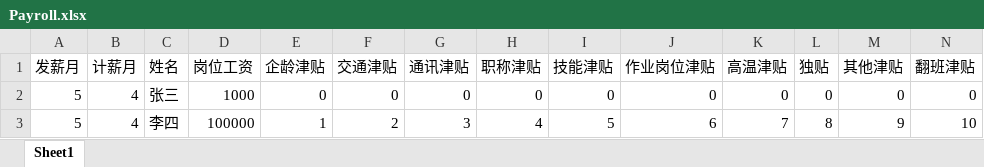
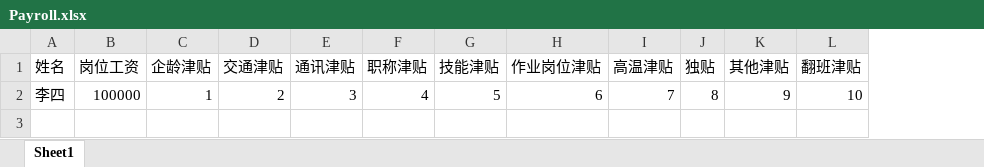
Before and after one commit to zhihonwang/Payroll_Automation, an Excel workbook: Payroll.xlsx, sheet Sheet1, drawn as a sheet; only a part is shown; values as stored, in another font and other column widths than the file's, no borders; removed rows and columns are numbered as before the commit, all else as after; rows hold the shown columns only; the diff names each change by its address in the sheet, - before the commit and + after, or states it on an @@ line.

```diff
--- a/Payroll.xlsx (sheet Sheet1)
+++ b/Payroll.xlsx (sheet Sheet1)
-column A (发薪月), row 3: 5
-column B (计薪月), row 3: 4
-row 2: 5 | 4 | 张三 | 1000 | 0 | 0 | 0 | 0 | 0 | 0 | 0 | 0 | 0 | 0
```
Also changed, not shown: 3 other files.
